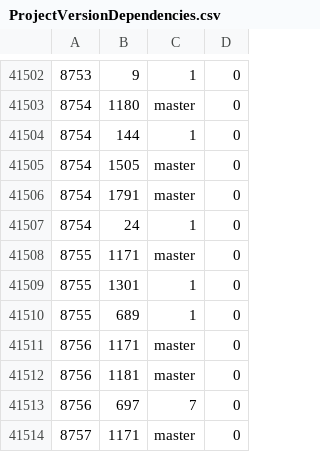
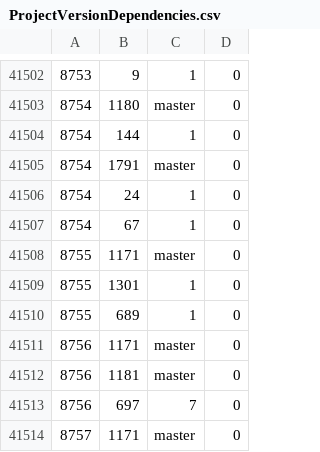
Before and after one commit to cppan/database, a CSV file: ProjectVersionDependencies.csv, drawn as a sheet; only a part is shown, gaps mark what is left out; removed rows and columns are numbered as before the commit, all else as after; the diff names each change by its address in the sheet, - before the commit and + after, or states it on an @@ line.

```diff
--- a/ProjectVersionDependencies.csv
+++ b/ProjectVersionDependencies.csv
-row 41505: 8754 | 1505 | master | 0
+row 41507: 8754 | 67 | 1 | 0
```
Also changed, not shown: ProjectVersions.csv, 1 other file.
